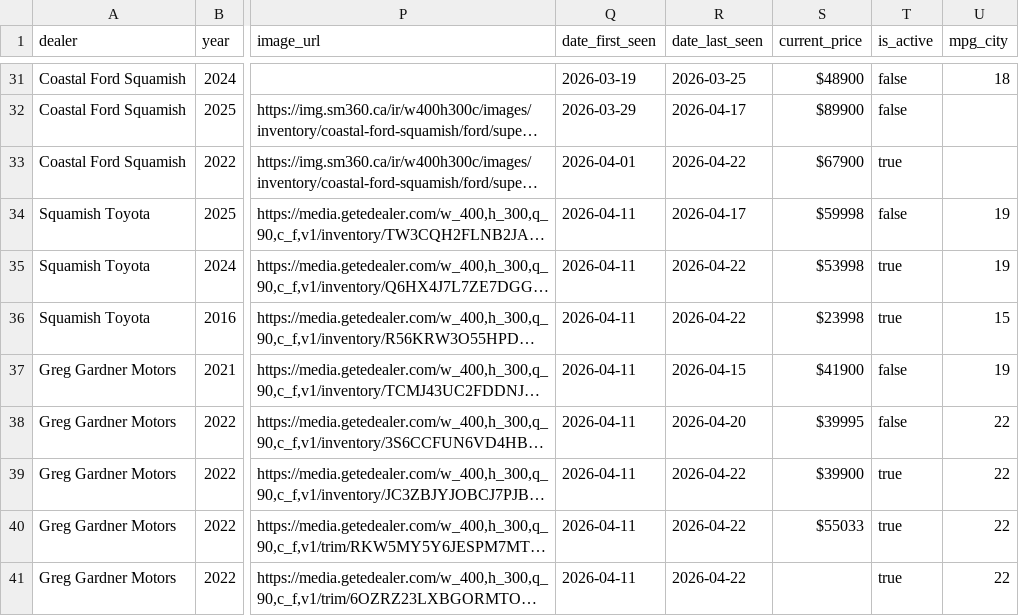
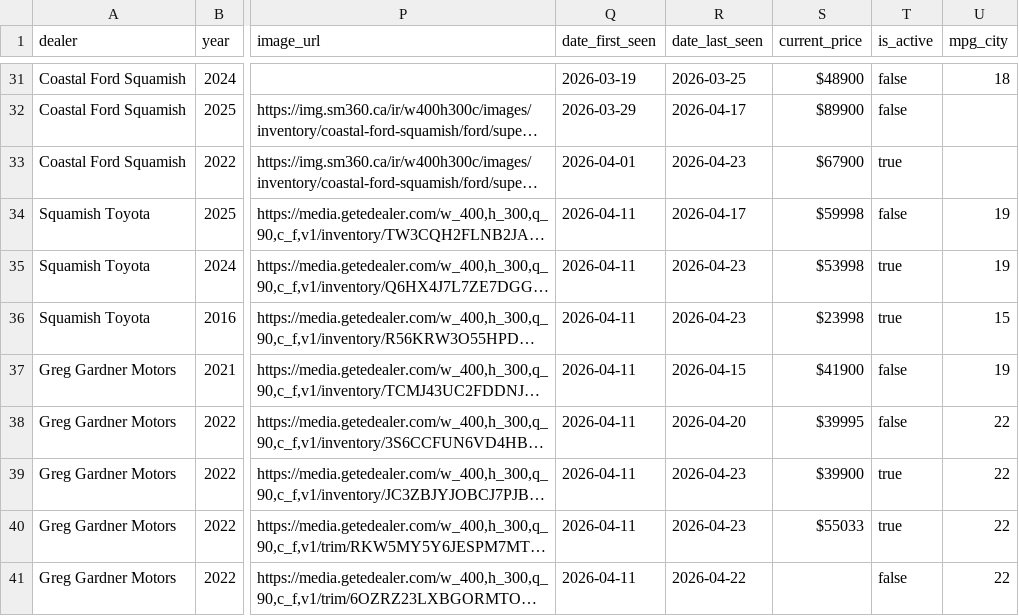
Before and after one commit to wilrocks79/truck-tracker, a CSV file: data/inventory.csv, drawn as a sheet; only a part is shown, gaps mark what is left out; long unchanged cells end in …; the diff covers the shown part only; the diff names each change by its address in the sheet, - before the commit and + after, or states it on an @@ line.

```diff
--- a/data/inventory.csv
+++ b/data/inventory.csv
-R33 (date_last_seen): 2026-04-22
+R33 (date_last_seen): 2026-04-23
-R35:R36 (date_last_seen): 2026-04-22
+R35:R36 (date_last_seen): 2026-04-23
-R39:R40 (date_last_seen): 2026-04-22
+R39:R40 (date_last_seen): 2026-04-23
-T41 (is_active): true
+T41 (is_active): false
```
Also changed, not shown: 1 added row and 18 edited cells elsewhere in this file, data/price_history.csv, 1 other file.
